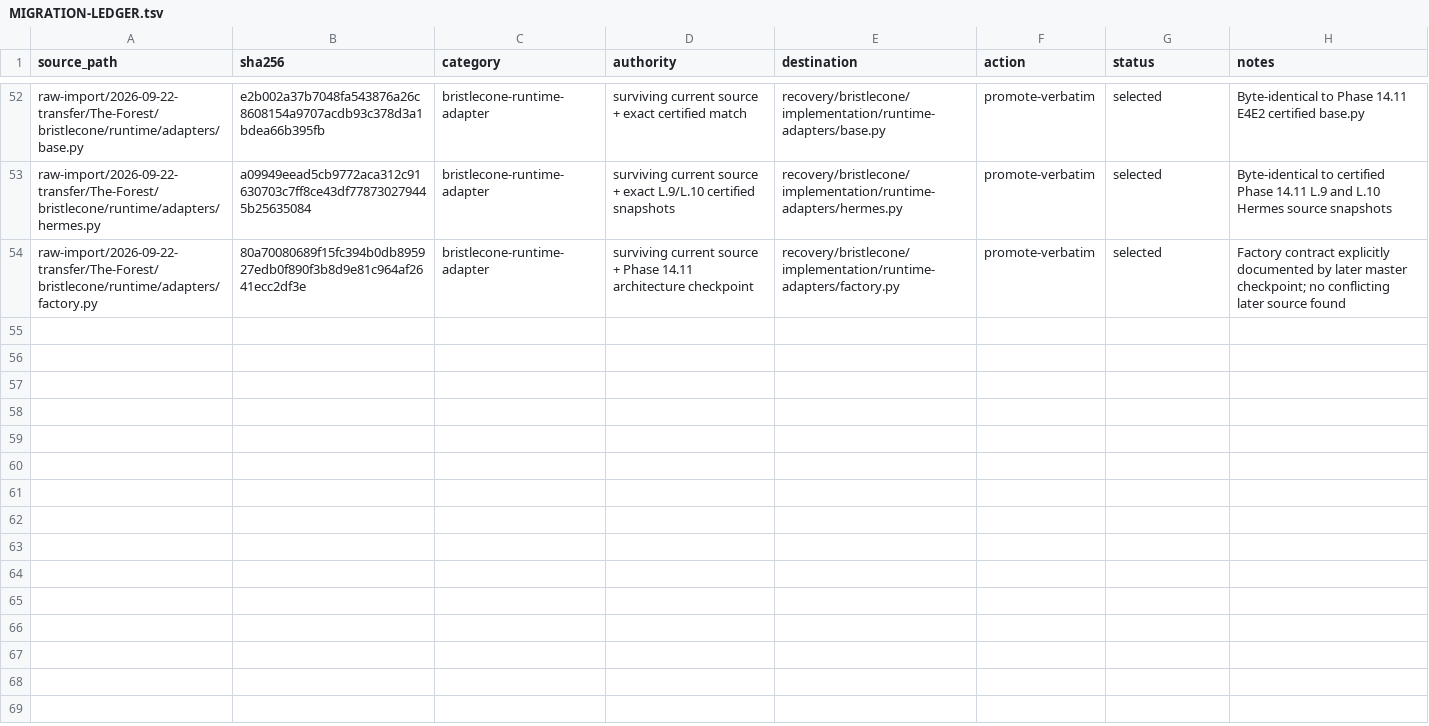
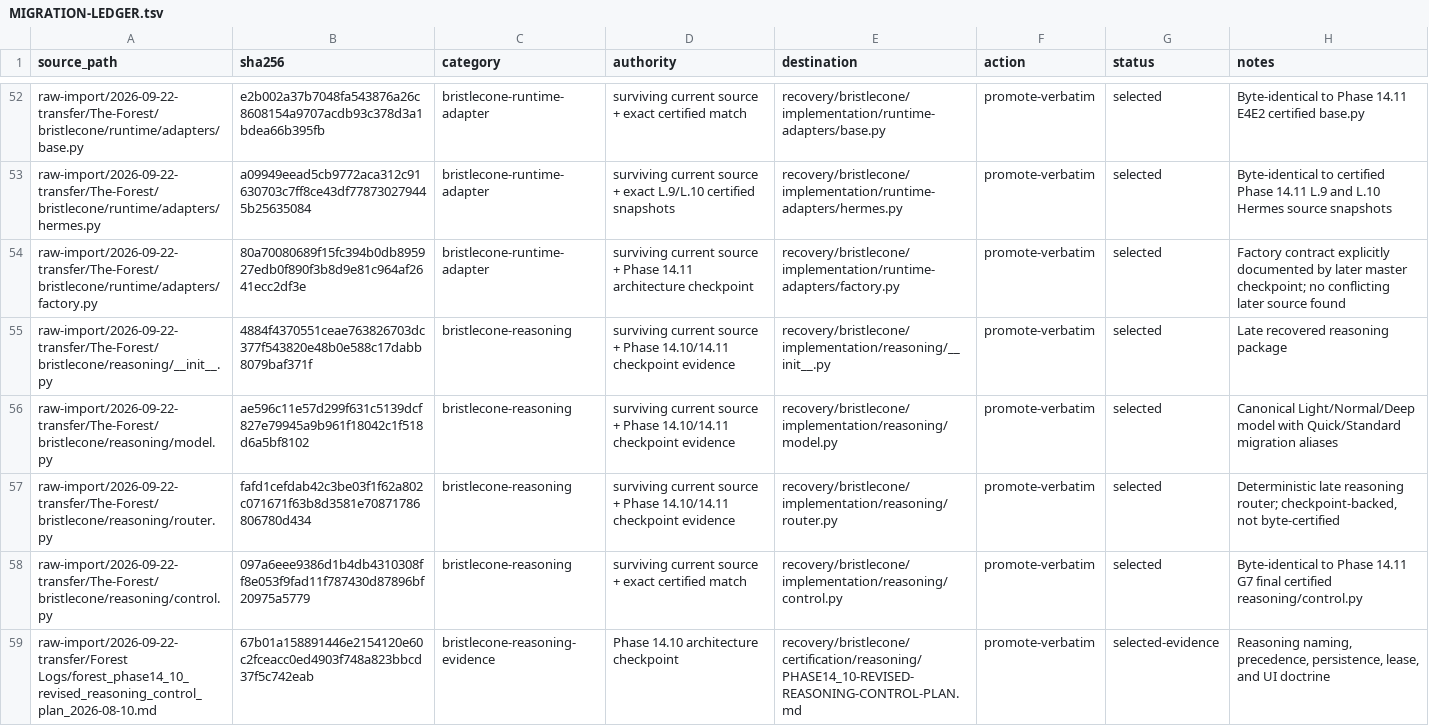
Before and after one commit to kudokudo1/The-Forest-Project, a TSV file: recovery/MIGRATION-LEDGER.tsv, drawn as a sheet; only a part is shown, gaps mark what is left out; the diff covers the shown part only; the diff names each change by its address in the sheet, - before the commit and + after, or states it on an @@ line.

Commit message:
Record Bristlecone reasoning reconstruction

```diff
--- a/recovery/MIGRATION-LEDGER.tsv
+++ b/recovery/MIGRATION-LEDGER.tsv
+row 55: raw-import/2026-09-22-transfer/The-Forest/bristlecone/reasoning/__init__.py | 4884f4370551ceae763826703dc377f543820e48b0e588c17dabb8079baf371f | bristlecone-reasoning | surviving current source + Phase 14.10/14.11 checkpoint evidence | recovery/bristlecone/implementation/reasoning/__init__.py | promote-verbatim | selected | Late recovered reasoning package
+row 56: raw-import/2026-09-22-transfer/The-Forest/bristlecone/reasoning/model.py | ae596c11e57d299f631c5139dcf827e79945a9b961f18042c1f518d6a5bf8102 | bristlecone-reasoning | surviving current source + Phase 14.10/14.11 checkpoint evidence | recovery/bristlecone/implementation/reasoning/model.py | promote-verbatim | selected | Canonical Light/Normal/Deep model with Quick/Standard migration aliases
+row 57: raw-import/2026-09-22-transfer/The-Forest/bristlecone/reasoning/router.py | fafd1cefdab42c3be03f1f62a802c071671f63b8d3581e70871786806780d434 | bristlecone-reasoning | surviving current source + Phase 14.10/14.11 checkpoint evidence | recovery/bristlecone/implementation/reasoning/router.py | promote-verbatim | selected | Deterministic late reasoning router; checkpoint-backed, not byte-certified
+row 58: raw-import/2026-09-22-transfer/The-Forest/bristlecone/reasoning/control.py | 097a6eee9386d1b4db4310308ff8e053f9fad11f787430d87896bf20975a5779 | bristlecone-reasoning | surviving current source + exact certified match | recovery/bristlecone/implementation/reasoning/control.py | promote-verbatim | selected | Byte-identical to Phase 14.11 G7 final certified reasoning/control.py
+row 59: raw-import/2026-09-22-transfer/Forest Logs/forest_phase14_10_revised_reasoning_control_plan_2026-08-10.md | 67b01a158891446e2154120e60c2fceacc0ed4903f748a823bbcd37f5c742eab | bristlecone-reasoning-evidence | Phase 14.10 architecture checkpoint | recovery/bristlecone/certification/reasoning/PHASE14_10-REVISED-REASONING-CONTROL-PLAN.md | promote-verbatim | selected-evidence | Reasoning naming, precedence, persistence, lease, and UI doctrine
```
Also changed, not shown: 4 added rows elsewhere in this file.
